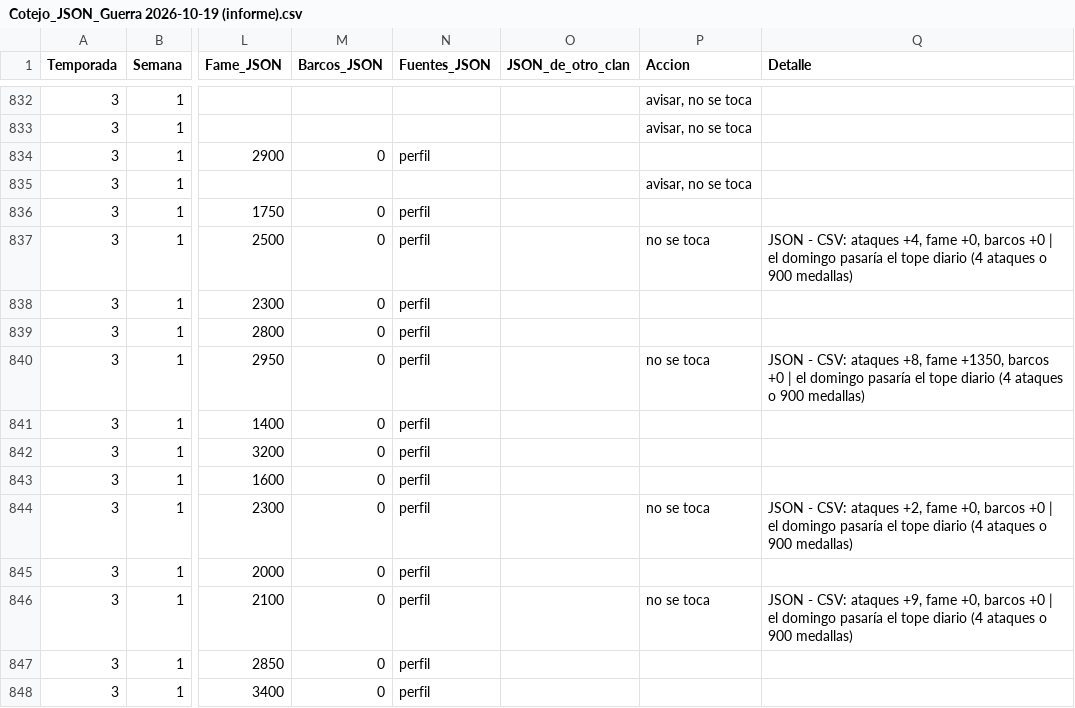
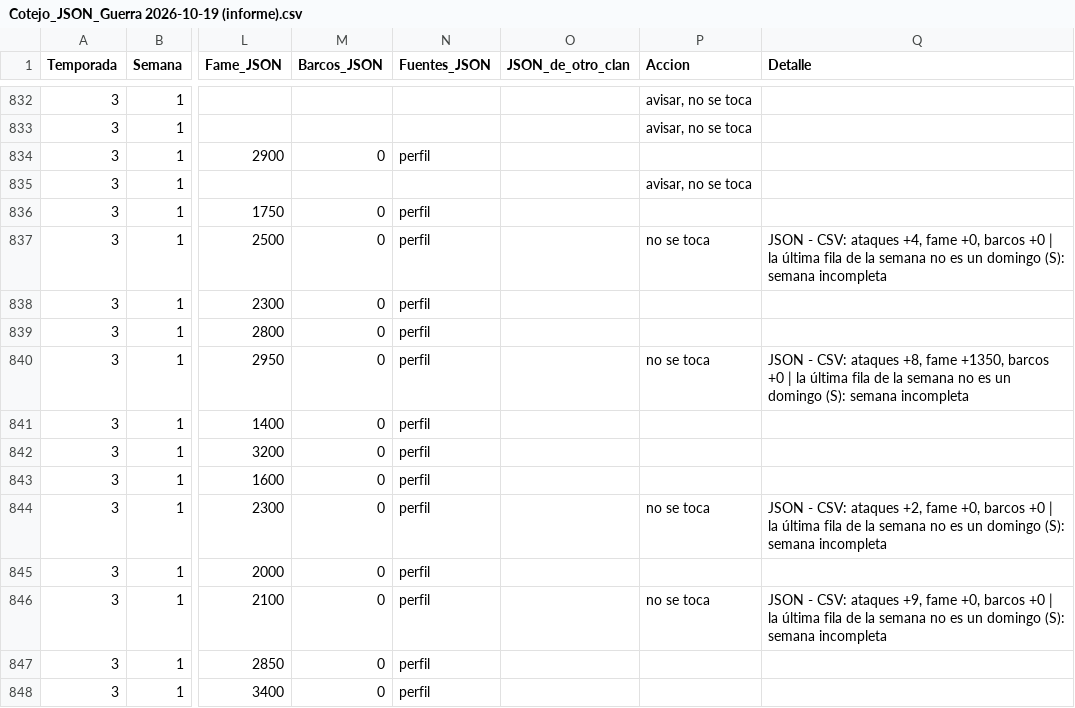
Before and after one commit to GrupoTerna/Backend, a CSV file: Datos descargados/CSV/Informes/Cotejo_JSON_Guerra 2026-10-19 (informe).csv, drawn as a sheet; only a part is shown, gaps mark what is left out; the diff covers the shown part only; the diff names each change by its address in the sheet, - before the commit and + after, or states it on an @@ line.

```diff
--- a/Datos descargados/CSV/Informes/Cotejo_JSON_Guerra 2026-10-19 (informe).csv
+++ b/Datos descargados/CSV/Informes/Cotejo_JSON_Guerra 2026-10-19 (informe).csv
-Q837 (Detalle): …+0 | el domingo pasaría el tope diario (4 ataques o 900 medallas)
+Q837 (Detalle): …+0 | la última fila de la semana no es un domingo (S): semana incompleta
-Q840 (Detalle): …+0 | el domingo pasaría el tope diario (4 ataques o 900 medallas)
+Q840 (Detalle): …+0 | la última fila de la semana no es un domingo (S): semana incompleta
-Q844 (Detalle): …+0 | el domingo pasaría el tope diario (4 ataques o 900 medallas)
+Q844 (Detalle): …+0 | la última fila de la semana no es un domingo (S): semana incompleta
-Q846 (Detalle): …+0 | el domingo pasaría el tope diario (4 ataques o 900 medallas)
+Q846 (Detalle): …+0 | la última fila de la semana no es un domingo (S): semana incompleta
```
Also changed, not shown: 58 edited cells elsewhere in this file, 3 other files.
